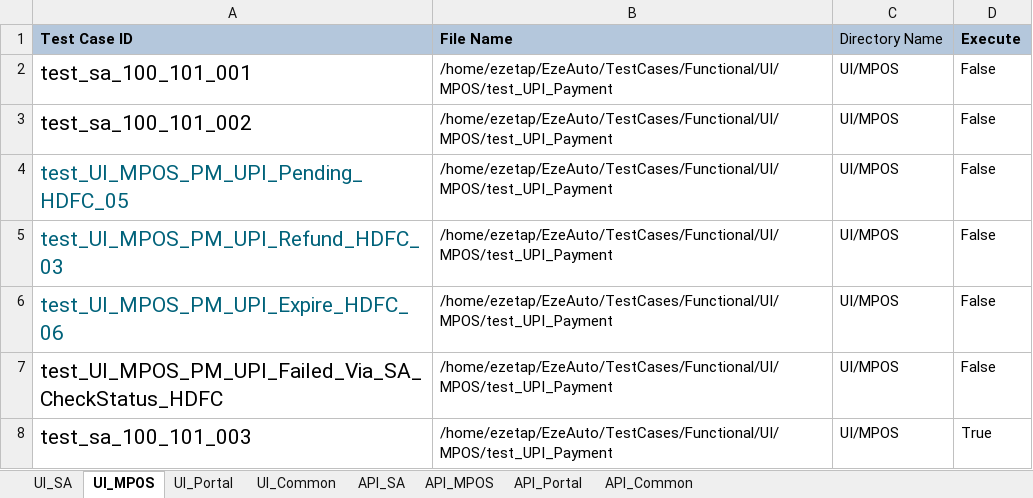
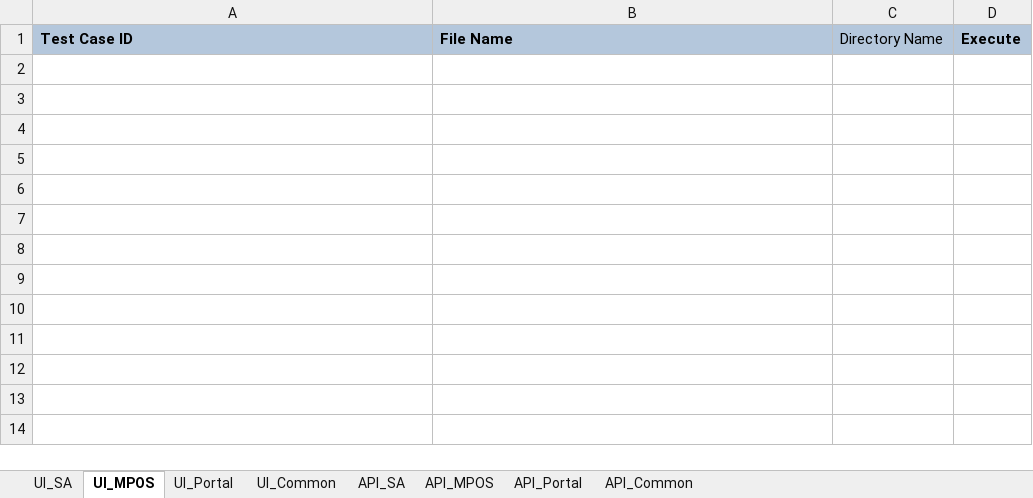
Before and after one commit to tularamsa1/ezeauto-rearch-automation-claude, an Excel workbook: DataProvider/TestCasesDetail.xlsx, sheet UI_MPOS, drawn as a sheet; values as stored, in another font and other column widths than the file's, no borders; the diff names each change by its address in the sheet, - before the commit and + after, or states it on an @@ line.

```diff
--- a/DataProvider/TestCasesDetail.xlsx (sheet UI_MPOS)
+++ b/DataProvider/TestCasesDetail.xlsx (sheet UI_MPOS)
-row 2: test_sa_100_101_001 | /home/ezetap/EzeAuto/TestCases/Functional/UI/MPOS/test_UPI_Payment | UI/MPOS | False
-row 3: test_sa_100_101_002 | /home/ezetap/EzeAuto/TestCases/Functional/UI/MPOS/test_UPI_Payment | UI/MPOS | False
-row 4: test_UI_MPOS_PM_UPI_Pending_HDFC_05 | /home/ezetap/EzeAuto/TestCases/Functional/UI/MPOS/test_UPI_Payment | UI/MPOS | False
-row 5: test_UI_MPOS_PM_UPI_Refund_HDFC_03 | /home/ezetap/EzeAuto/TestCases/Functional/UI/MPOS/test_UPI_Payment | UI/MPOS | False
-row 6: test_UI_MPOS_PM_UPI_Expire_HDFC_06 | /home/ezetap/EzeAuto/TestCases/Functional/UI/MPOS/test_UPI_Payment | UI/MPOS | False
-row 7: test_UI_MPOS_PM_UPI_Failed_Via_SA_CheckStatus_HDFC | /home/ezetap/EzeAuto/TestCases/Functional/UI/MPOS/test_UPI_Payment | UI/MPOS | False
-row 8: test_sa_100_101_003 | /home/ezetap/EzeAuto/TestCases/Functional/UI/MPOS/test_UPI_Payment | UI/MPOS | True
```
Also changed, not shown: sheet UI_Common, sheet UI_SA, 11 other files.
